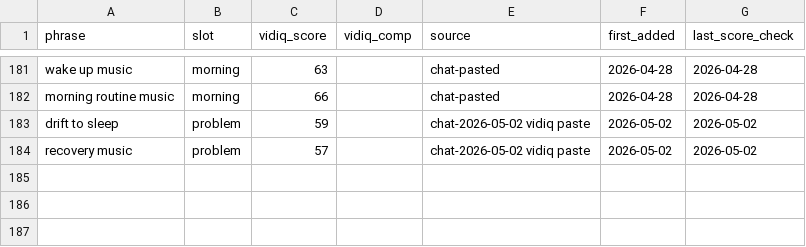
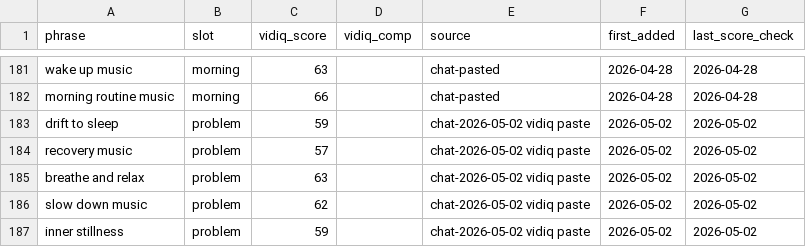
Before and after one commit to vini0894/raga-focus-dashboard, a CSV file: data/keyword_bank.csv, drawn as a sheet; only a part is shown, gaps mark what is left out.

Commit message:
Bank 3 new VidIQ scores from chat — breathe and relax (63), slow down music (62), inner stillness (59)

```diff
--- a/data/keyword_bank.csv
+++ b/data/keyword_bank.csv
@@ -184 +184,4 @@ drift to sleep,problem,59,,chat-2026-05-02 vidiq paste,2026-05-02,2026-05-02
 recovery music,problem,57,,chat-2026-05-02 vidiq paste,2026-05-02,2026-05-02
+breathe and relax,problem,63,,chat-2026-05-02 vidiq paste,2026-05-02,2026-05-02
+slow down music,problem,62,,chat-2026-05-02 vidiq paste,2026-05-02,2026-05-02
+inner stillness,problem,59,,chat-2026-05-02 vidiq paste,2026-05-02,2026-05-02
```
